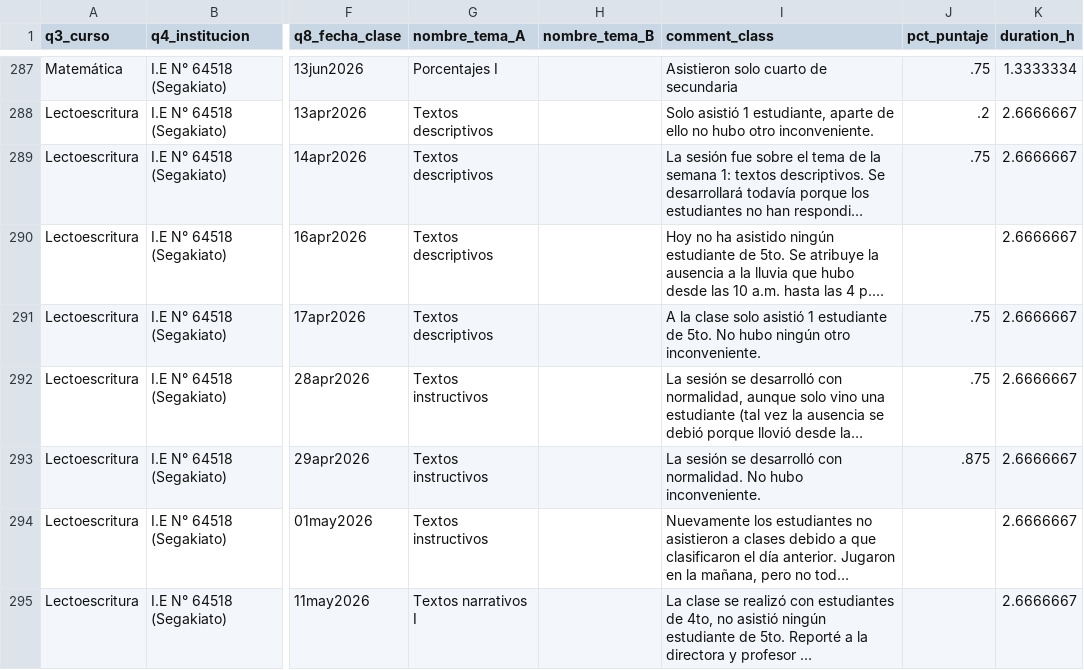
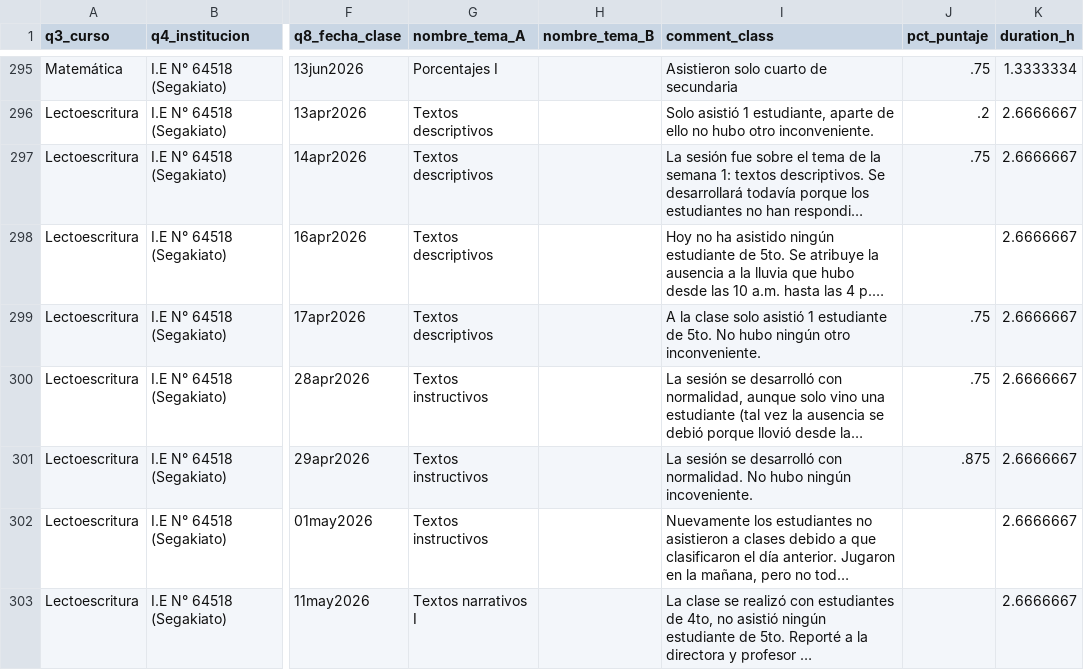
Before and after one commit to lateriteperu/dashboard_nivelacion_educativa, a CSV file: plus_petrol_2026_pii_grupal_clases.csv, drawn as a sheet; only a part is shown, gaps mark what is left out; long unchanged cells end in …; addresses are those after the commit; the diff covers the shown part only; the diff names each change by its address in the sheet, - before the commit and + after, or states it on an @@ line.

```diff
--- a/plus_petrol_2026_pii_grupal_clases.csv
+++ b/plus_petrol_2026_pii_grupal_clases.csv
-I301 (comment_class): …No hubo inconveniente.
+I301 (comment_class): …No hubo ningún incoveniente.
```
Also changed, not shown: 8 added rows elsewhere in this file, plus_petrol_2026_pii_grupal_talleres.csv.
